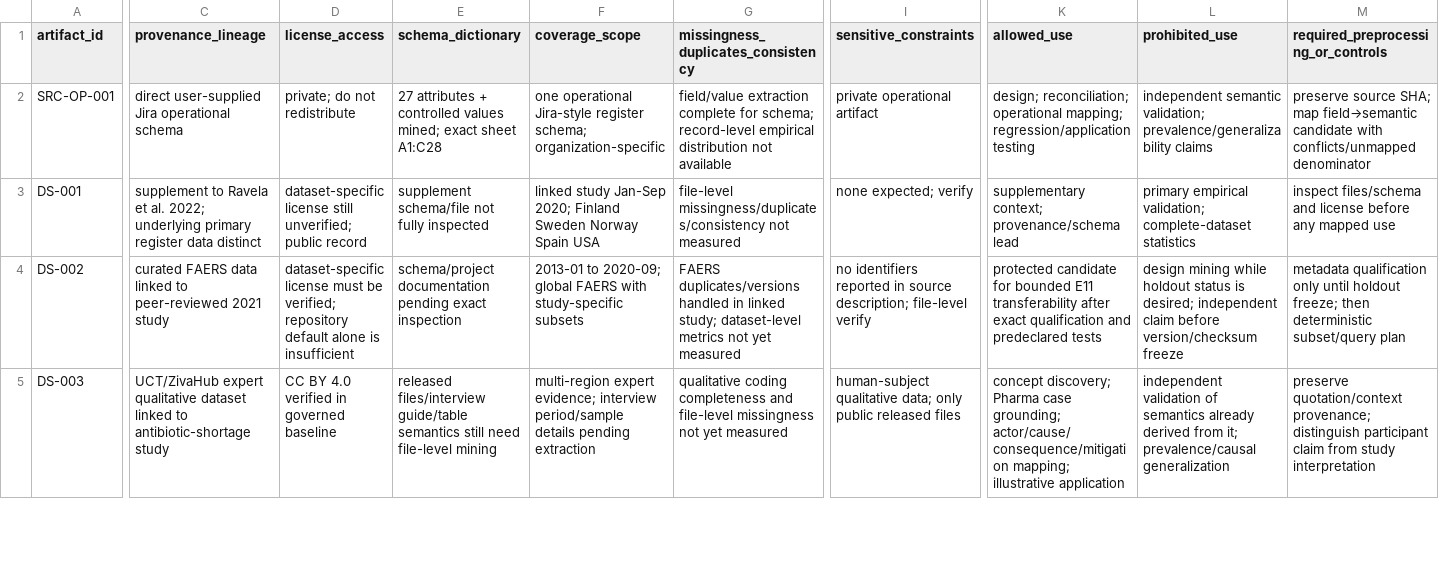
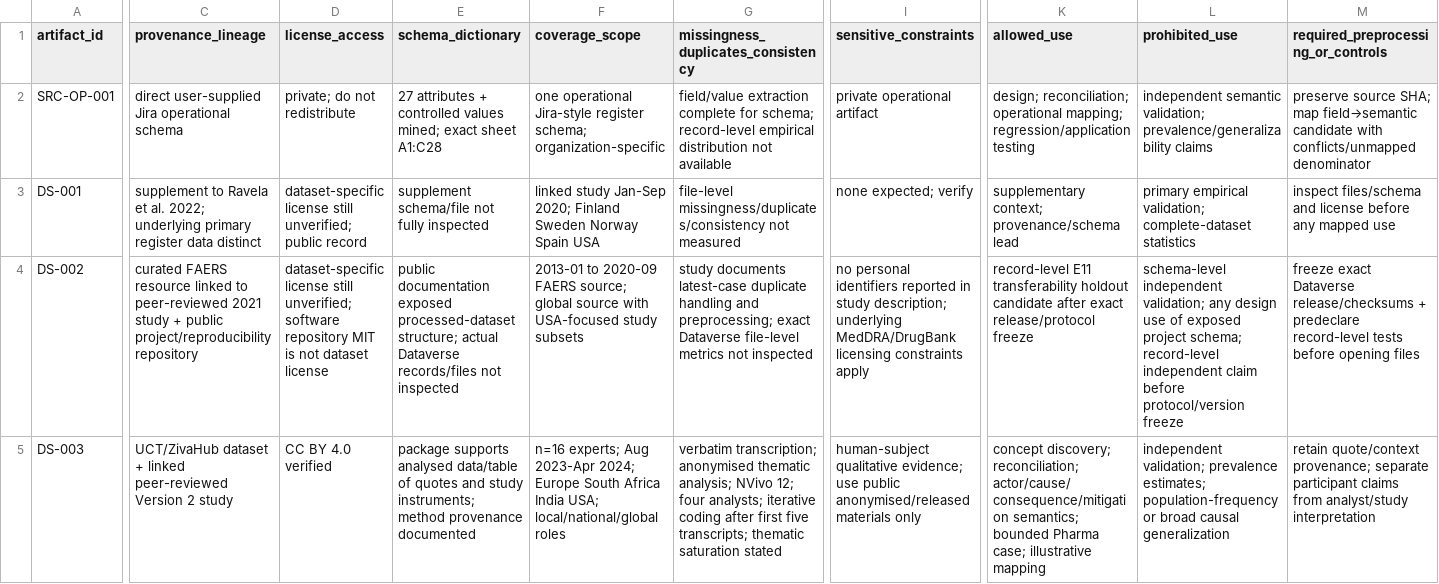
Before and after one commit to ArazSaieArasi3/SemRisk, a CSV file: datasets/dataset-quality-fitness.csv, drawn as a sheet; only a part is shown, gaps mark what is left out; the diff covers the shown part only; the diff names each change by its address in the sheet, - before the commit and + after, or states it on an @@ line.

Commit message:
W1 data: refine dataset quality and fitness decisions

```diff
--- a/datasets/dataset-quality-fitness.csv
+++ b/datasets/dataset-quality-fitness.csv
-C4 (provenance_lineage): curated FAERS data linked to peer-reviewed 2021 study
+C4 (provenance_lineage): curated FAERS resource linked to peer-reviewed 2021 study + public project/reproducibility repository
-D4 (license_access): dataset-specific license must be verified; repository default alone is insufficient
+D4 (license_access): dataset-specific license still unverified; software repository MIT is not dataset license
-E4 (schema_dictionary): schema/project documentation pending exact inspection
+E4 (schema_dictionary): public documentation exposed processed-dataset structure; actual Dataverse records/files not inspected
-F4 (coverage_scope): 2013-01 to 2020-09; global FAERS with study-specific subsets
+F4 (coverage_scope): 2013-01 to 2020-09 FAERS source; global source with USA-focused study subsets
-G4: FAERS duplicates/versions handled in linked study; dataset-level metrics not yet measured
+G4: study documents latest-case duplicate handling and preprocessing; exact Dataverse file-level metrics not inspected
-I4 (sensitive_constraints): no identifiers reported in source description; file-level verify
+I4 (sensitive_constraints): no personal identifiers reported in study description; underlying MedDRA/DrugBank licensing constraints apply
-K4 (allowed_use): protected candidate for bounded E11 transferability after exact qualification and predeclared tests
+K4 (allowed_use): record-level E11 transferability holdout candidate after exact release/protocol freeze
-L4 (prohibited_use): design mining while holdout status is desired; independent claim before version/checksum freeze
+L4 (prohibited_use): schema-level independent validation; any design use of exposed project schema; record-level independent claim before protocol/version freeze
-M4: metadata qualification only until holdout freeze; then deterministic subset/query plan
+M4: freeze exact Dataverse release/checksums + predeclare record-level tests before opening files
-C5 (provenance_lineage): UCT/ZivaHub expert qualitative dataset linked to antibiotic-shortage study
+C5 (provenance_lineage): UCT/ZivaHub dataset + linked peer-reviewed Version 2 study
-D5 (license_access): CC BY 4.0 verified in governed baseline
+D5 (license_access): CC BY 4.0 verified
-E5 (schema_dictionary): released files/interview guide/table semantics still need file-level mining
+E5 (schema_dictionary): package supports analysed data/table of quotes and study instruments; method provenance documented
-F5 (coverage_scope): multi-region expert evidence; interview period/sample details pending extraction
+F5 (coverage_scope): n=16 experts; Aug 2023-Apr 2024; Europe South Africa India USA; local/national/global roles
-G5: qualitative coding completeness and file-level missingness not yet measured
+G5: verbatim transcription; anonymised thematic analysis; NVivo 12; four analysts; iterative coding after first five transcripts; thematic saturation stated
-I5 (sensitive_constraints): human-subject qualitative data; only public released files
+I5 (sensitive_constraints): human-subject qualitative evidence; use public anonymised/released materials only
-K5 (allowed_use): concept discovery; Pharma case grounding; actor/cause/consequence/mitigation mapping; illustrative application
+K5 (allowed_use): concept discovery; reconciliation; actor/cause/consequence/mitigation semantics; bounded Pharma case; illustrative mapping
-L5 (prohibited_use): independent validation of semantics already derived from it; prevalence/causal generalization
+L5 (prohibited_use): independent validation; prevalence estimates; population-frequency or broad causal generalization
-M5: preserve quotation/context provenance; distinguish participant claim from study interpretation
+M5: retain quote/context provenance; separate participant claims from analyst/study interpretation
```
Also changed, not shown: 21 edited cells elsewhere in this file.
